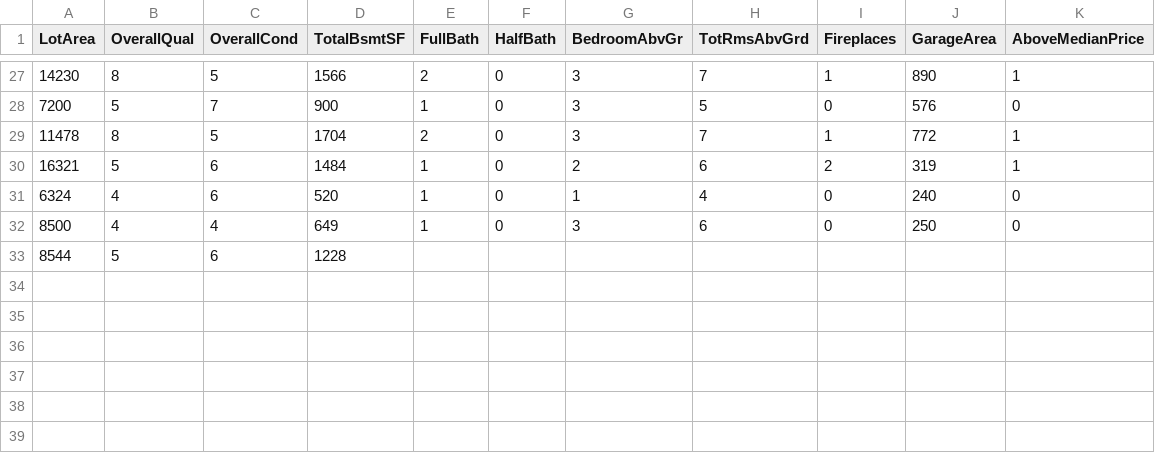
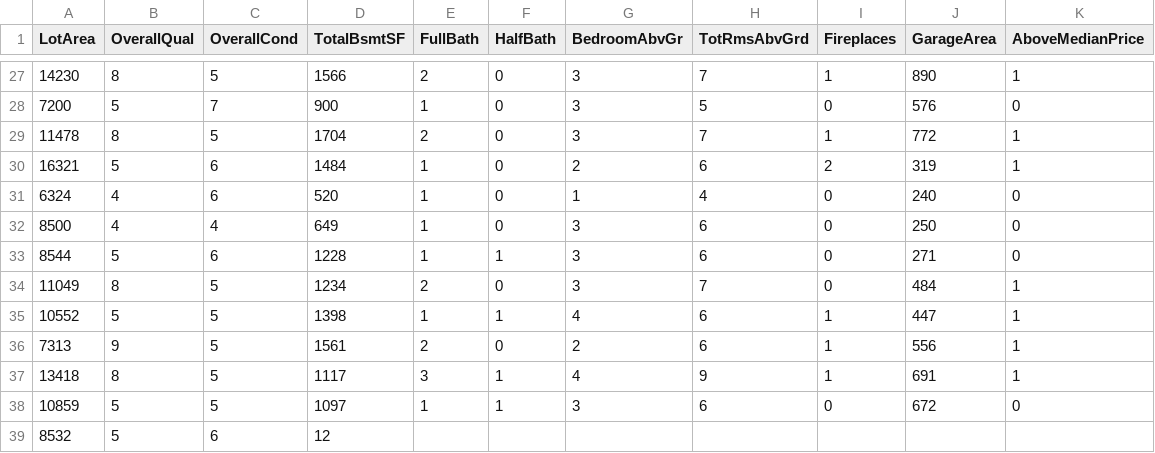
Before and after one commit to reapersy/advanced-neural-net-library, a CSV file: Examples/HousepricesPython/dataset/housepricedata.csv, drawn as a sheet; only a part is shown, gaps mark what is left out.

Commit message:
Reorg.

```diff
--- a/Examples/HousepricesPython/dataset/housepricedata.csv
+++ b/Examples/HousepricesPython/dataset/housepricedata.csv
@@ -32,2 +32,8 @@ LotArea,OverallQual,OverallCond,TotalBsmtSF,FullBath,HalfBath,BedroomAbvGr,TotRm
 8500,4,4,649,1,0,3,6,0,250,0
-8544,5,6,1228
+8544,5,6,1228,1,1,3,6,0,271,0
+11049,8,5,1234,2,0,3,7,0,484,1
+10552,5,5,1398,1,1,4,6,1,447,1
+7313,9,5,1561,2,0,2,6,1,556,1
+13418,8,5,1117,3,1,4,9,1,691,1
+10859,5,5,1097,1,1,3,6,0,672,0
+8532,5,6,12
```
